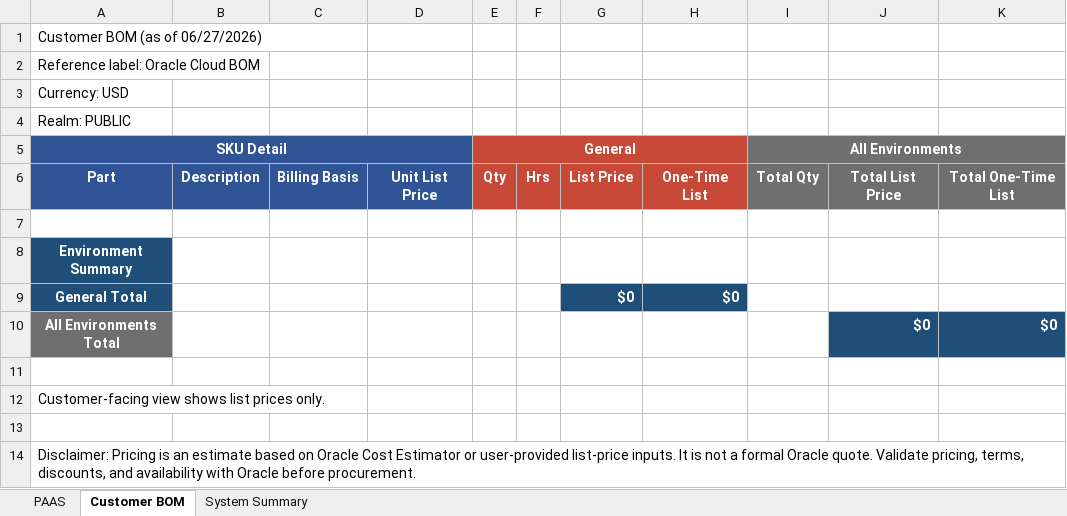
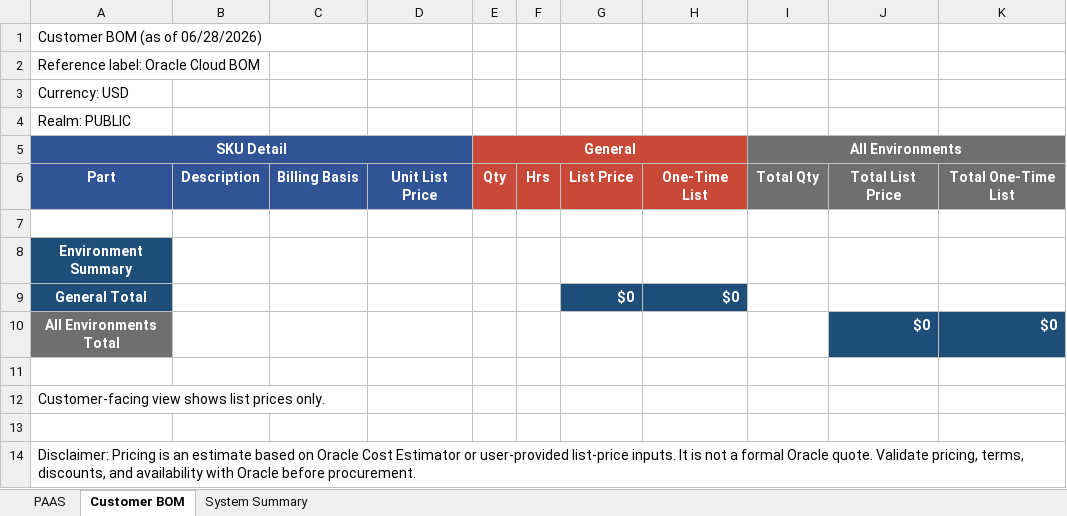
Before and after one commit to philstepson/Codex-BOM-SKILL, an Excel workbook: oracle-cloud-bom-builder/outputs/sample-oracle-cloud-bom.xlsx, sheet Customer BOM, drawn as a sheet; values as stored, in another font and other column widths than the file's, no borders; the diff names each change by its address in the sheet, - before the commit and + after, or states it on an @@ line.

```diff
--- a/oracle-cloud-bom-builder/outputs/sample-oracle-cloud-bom.xlsx (sheet Customer BOM)
+++ b/oracle-cloud-bom-builder/outputs/sample-oracle-cloud-bom.xlsx (sheet Customer BOM)
-A1 (SKU Detail): Customer BOM (as of 06/27/2026)
+A1 (SKU Detail): Customer BOM (as of 06/28/2026)
```
Also changed, not shown: sheet PAAS, sheet System Summary, 5 other files.
